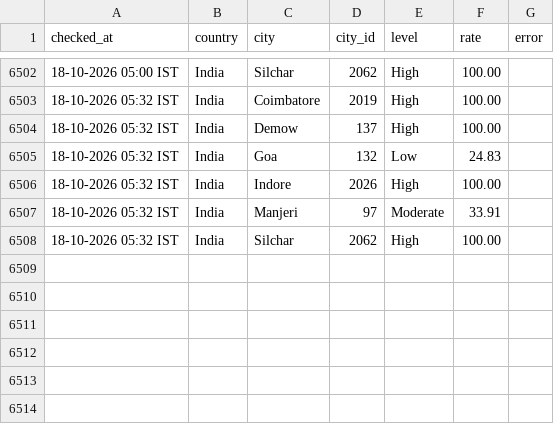
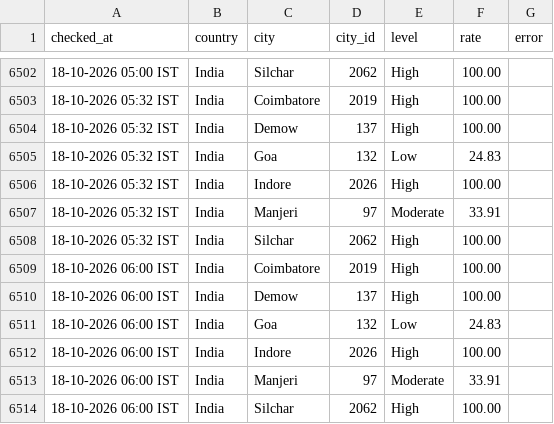
Before and after one commit to manishjha2808-png/wafid-demand-tracker, a CSV file: state/history.csv, drawn as a sheet; only a part is shown, gaps mark what is left out; the diff names each change by its address in the sheet, - before the commit and + after, or states it on an @@ line.

Commit message:
WAFID demand check 2026-10-18 00:30 UTC

```diff
--- a/state/history.csv
+++ b/state/history.csv
+row 6509: 18-10-2026 06:00 IST | India | Coimbatore | 2019 | High | 100.00
+row 6510: 18-10-2026 06:00 IST | India | Demow | 137 | High | 100.00
+row 6511: 18-10-2026 06:00 IST | India | Goa | 132 | Low | 24.83
+row 6512: 18-10-2026 06:00 IST | India | Indore | 2026 | High | 100.00
+row 6513: 18-10-2026 06:00 IST | India | Manjeri | 97 | Moderate | 33.91
+row 6514: 18-10-2026 06:00 IST | India | Silchar | 2062 | High | 100.00
```
Also changed, not shown: 1 other file.
